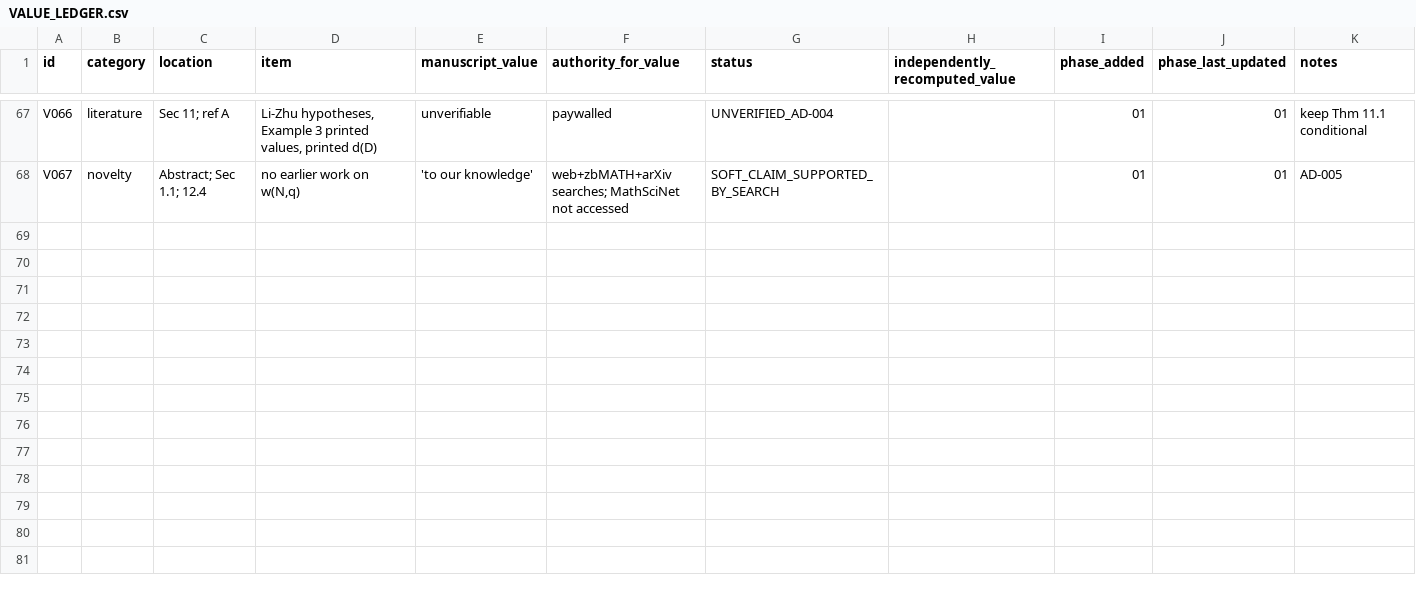
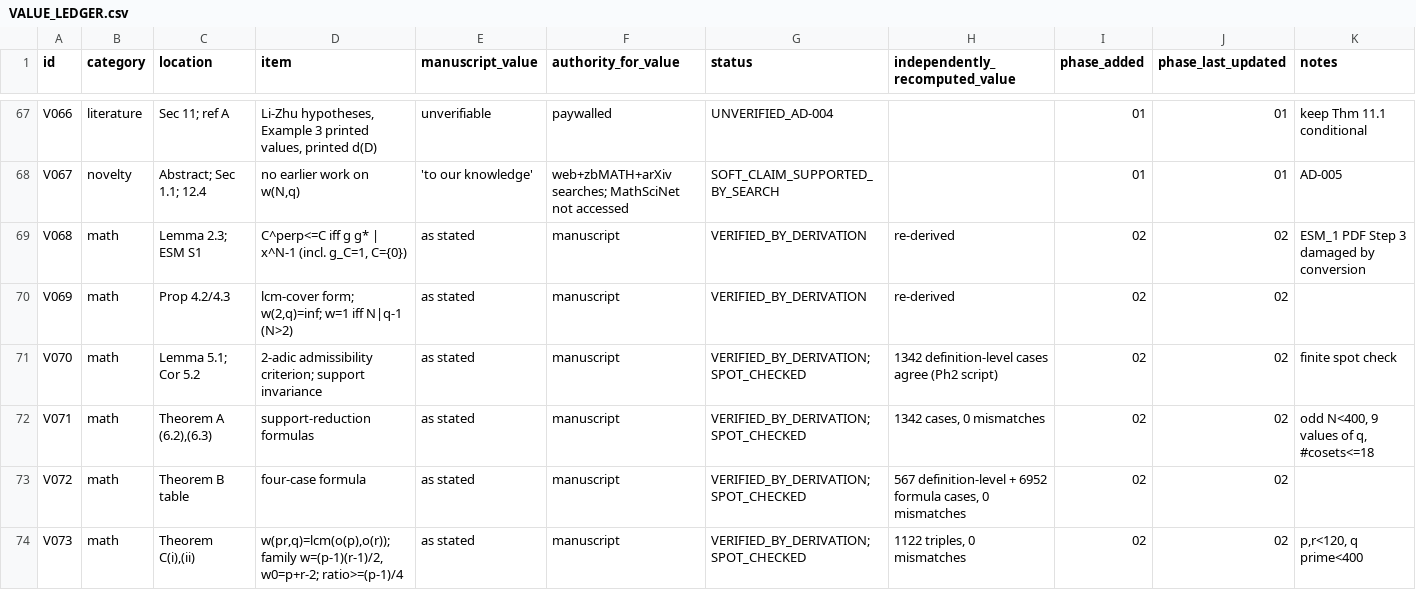
Before and after one commit to arunyadav0307-stack/Reciprocal-, a CSV file: RFDQSC_PROJECT/WORKING/06_VALUE_LEDGER/VALUE_LEDGER.csv, drawn as a sheet; only a part is shown, gaps mark what is left out; the diff covers the shown part only; the diff names each change by its address in the sheet, - before the commit and + after, or states it on an @@ line.

Commit message:
Phase 2: mathematical audit, attainment of w, independent checks; checkpoint 02
Co-authored-by: arena-agent <297053741+arena-agent@users.noreply.github.com>

```diff
--- a/RFDQSC_PROJECT/WORKING/06_VALUE_LEDGER/VALUE_LEDGER.csv
+++ b/RFDQSC_PROJECT/WORKING/06_VALUE_LEDGER/VALUE_LEDGER.csv
+row 69: V068 | math | Lemma 2.3; ESM S1 | C^perp<=C iff g g* | x^N-1 (incl. g_C=1, C={0}) | as stated | manuscript | VERIFIED_BY_DERIVATION | re-derived | 02 | 02 | ESM_1 PDF Step 3 damaged by conversion
+row 70: V069 | math | Prop 4.2/4.3 | lcm-cover form; w(2,q)=inf; w=1 iff N|q-1 (N>2) | as stated | manuscript | VERIFIED_BY_DERIVATION | re-derived | 02 | 02
+row 71: V070 | math | Lemma 5.1; Cor 5.2 | 2-adic admissibility criterion; support invariance | as stated | manuscript | VERIFIED_BY_DERIVATION; SPOT_CHECKED | 1342 definition-level cases agree (Ph2 script) | 02 | 02 | finite spot check
+row 72: V071 | math | Theorem A (6.2),(6.3) | support-reduction formulas | as stated | manuscript | VERIFIED_BY_DERIVATION; SPOT_CHECKED | 1342 cases, 0 mismatches | 02 | 02 | odd N<400, 9 values of q, #cosets<=18
+row 73: V072 | math | Theorem B table | four-case formula | as stated | manuscript | VERIFIED_BY_DERIVATION; SPOT_CHECKED | 567 definition-level + 6952 formula cases, 0 mismatches | 02 | 02
+row 74: V073 | math | Theorem C(i),(ii) | w(pr,q)=lcm(o(p),o(r)); family w=(p-1)(r-1)/2, w0=p+r-2; ratio>=(p-1)/4 | as stated | manuscript | VERIFIED_BY_DERIVATION; SPOT_CHECKED | 1122 triples, 0 mismatches | 02 | 02 | p,r<120, q prime<400
```
Also changed, not shown: 5 added rows elsewhere in this file, 9 other files.
